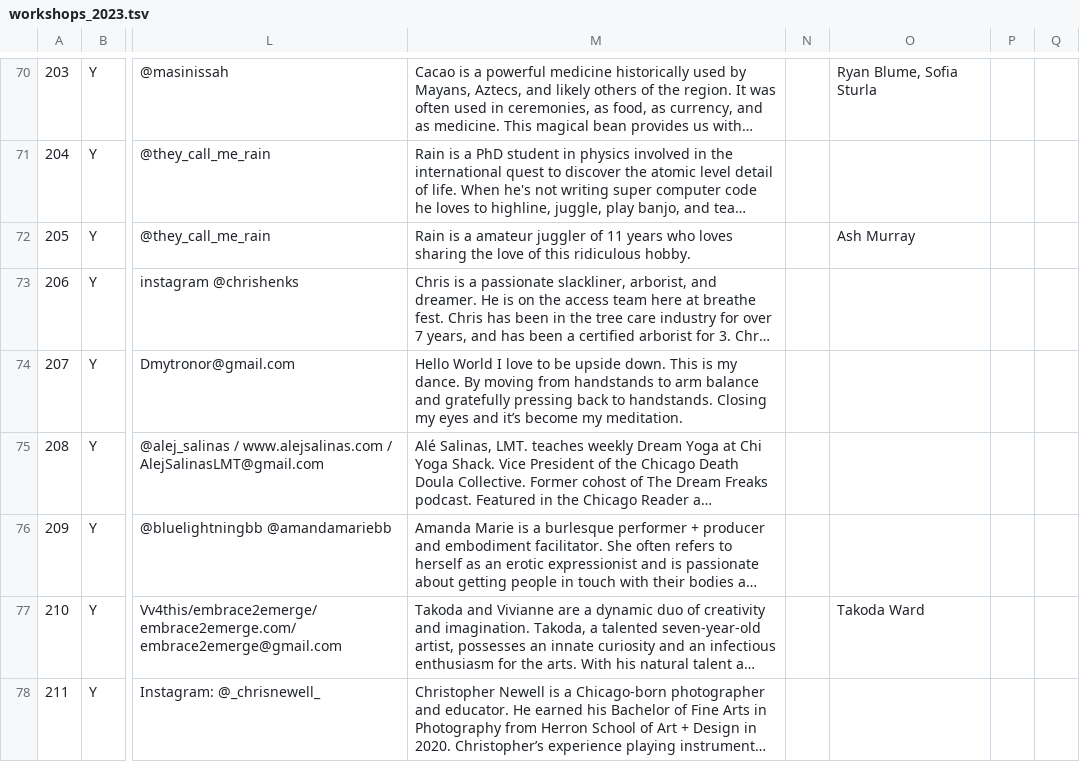
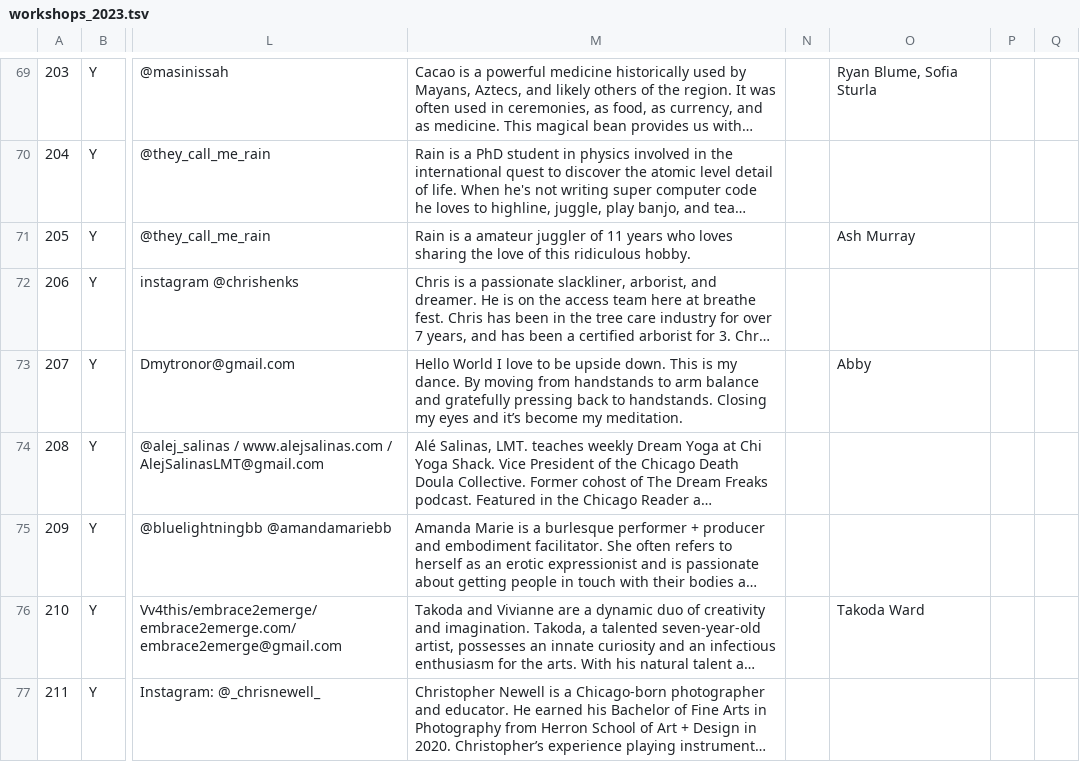
Before and after one commit to mlashner/BreatheApi, a TSV file: src/main/resources/workshops_2023.tsv, drawn as a sheet; only a part is shown, gaps mark what is left out; long unchanged cells end in …; addresses are those after the commit; the diff covers the shown part only; the diff names each change by its address in the sheet, - before the commit and + after, or states it on an @@ line.

```diff
--- a/src/main/resources/workshops_2023.tsv
+++ b/src/main/resources/workshops_2023.tsv
-O73: (empty)
+O73: Abby
```
Also changed, not shown: 1 added row, 2 removed rows and 44 edited cells elsewhere in this file.
